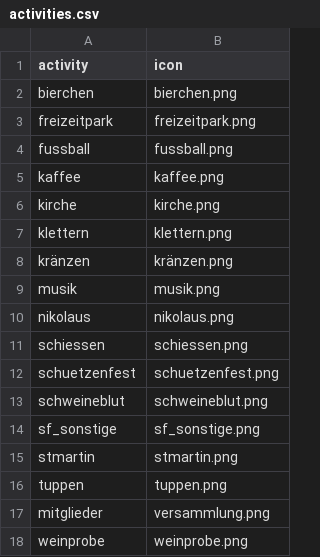
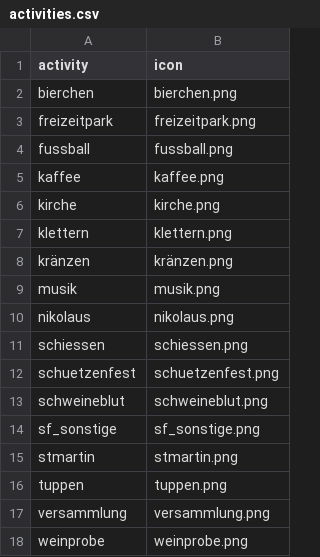
Before and after one commit to kronzucker/calendar, a CSV file: src/main/resources/activities/activities.csv, drawn as a sheet.

```diff
--- a/src/main/resources/activities/activities.csv
+++ b/src/main/resources/activities/activities.csv
@@ -16,3 +16,3 @@ stmartin;stmartin.png
 tuppen;tuppen.png
-mitglieder;versammlung.png
+versammlung;versammlung.png
 weinprobe;weinprobe.png
```
Also changed, not shown: 7 other files.
